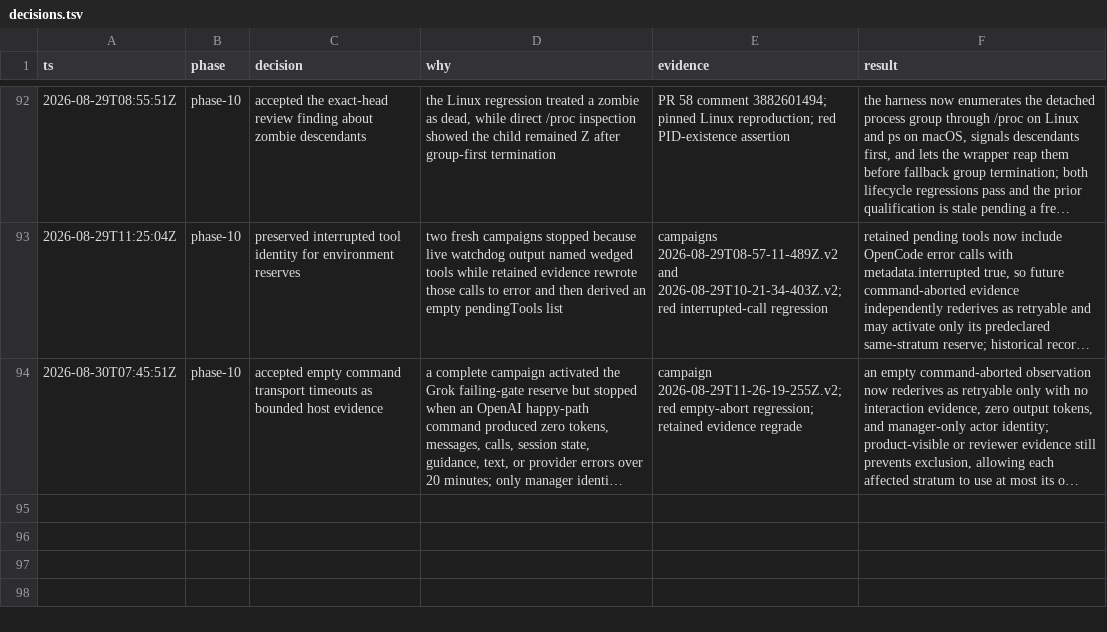
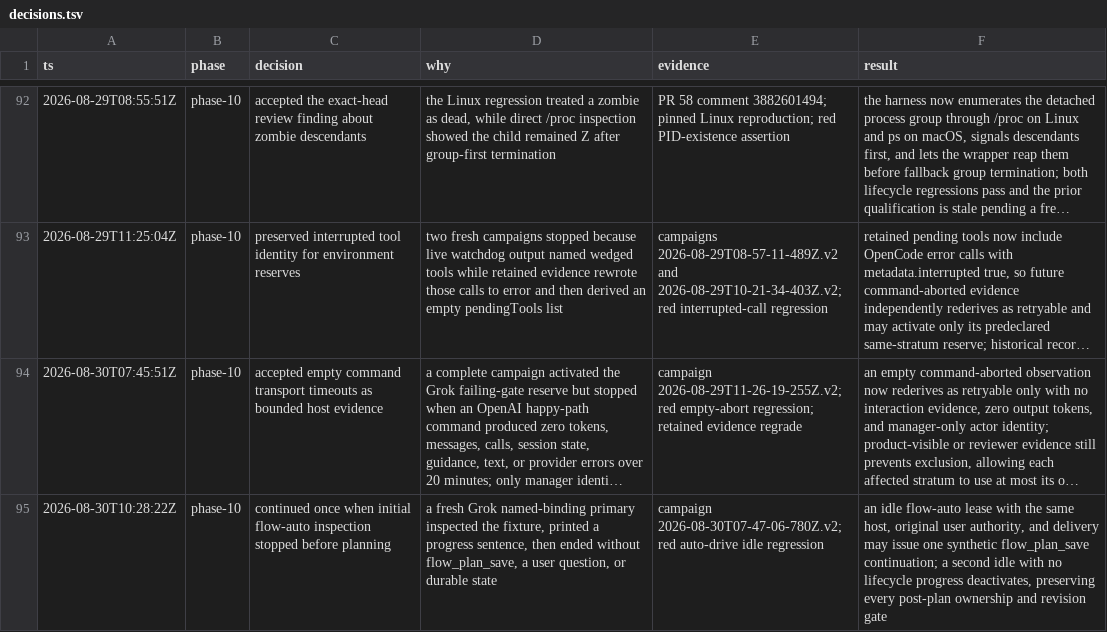
Before and after one commit to ddv1982/flow-opencode, a TSV file: .agents/plans/03-assurance-hardening/decisions.tsv, drawn as a sheet; only a part is shown, gaps mark what is left out; long unchanged cells end in …; the diff names each change by its address in the sheet, - before the commit and + after, or states it on an @@ line.

Commit message:
Continue flow-auto through initial inspection

```diff
--- a/.agents/plans/03-assurance-hardening/decisions.tsv
+++ b/.agents/plans/03-assurance-hardening/decisions.tsv
+row 95: 2026-08-30T10:28:22Z | phase-10 | continued once when initial flow-auto inspection stopped before planning | a fresh Grok named-binding primary inspected the fixture, printed a progress sentence, then ended without flow_plan_save, a user question, or durable state | campaign 2026-08-30T07-47-06-780Z.v2; red auto-drive idle regression | an idle flow-auto lease with the same host, original user authority, and delivery may issue one synthetic flow_plan_save continuation; a second idle with no lifecycle progress deactivates, preserving every post-plan ownership and revision gate
```
Also changed, not shown: 2 other files.
